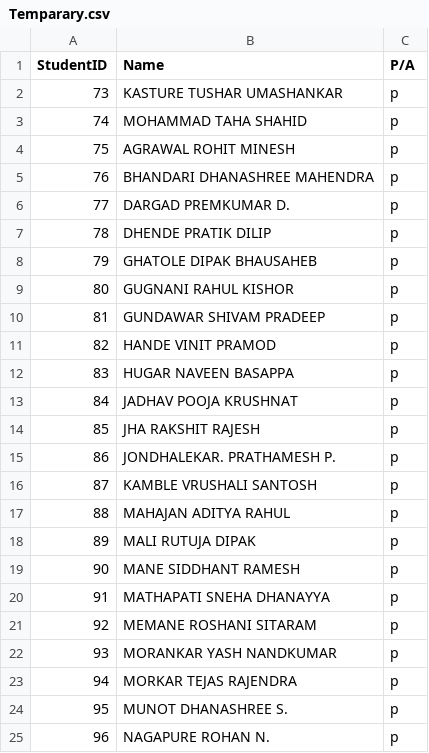
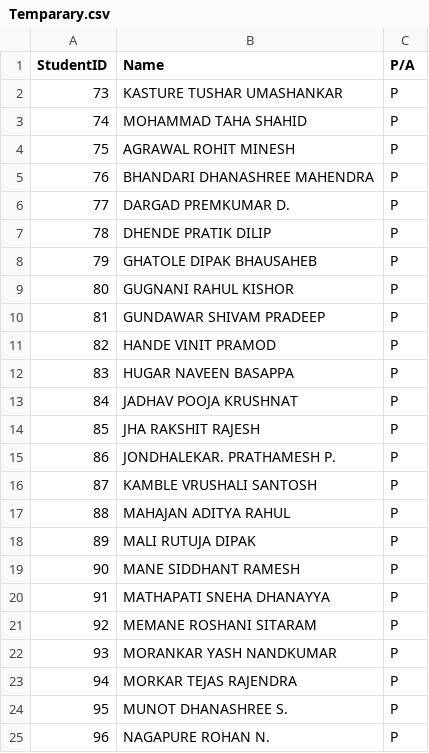
Before and after one commit to TechnicalGeeks/DBMS_UI_PROJECT, a CSV file: Temparary.csv, drawn as a sheet.

```diff
--- a/Temparary.csv
+++ b/Temparary.csv
@@ -1,25 +1,25 @@
 StudentID,Name,P/A
-73,KASTURE TUSHAR UMASHANKAR,p
-74,MOHAMMAD TAHA SHAHID,p
-75,AGRAWAL ROHIT MINESH,p
-76,BHANDARI DHANASHREE MAHENDRA,p
-77,DARGAD PREMKUMAR D.,p
-78,DHENDE PRATIK DILIP,p
-79,GHATOLE DIPAK BHAUSAHEB,p
-80,GUGNANI RAHUL KISHOR,p
-81,GUNDAWAR SHIVAM PRADEEP,p
-82,HANDE VINIT PRAMOD,p
-83,HUGAR NAVEEN BASAPPA,p
-84,JADHAV POOJA KRUSHNAT,p
-85,JHA RAKSHIT RAJESH,p
-86,JONDHALEKAR. PRATHAMESH P.,p
-87,KAMBLE VRUSHALI SANTOSH,p
-88,MAHAJAN ADITYA RAHUL,p
-89,MALI RUTUJA DIPAK,p
-90,MANE SIDDHANT RAMESH,p
-91,MATHAPATI SNEHA DHANAYYA,p
-92,MEMANE ROSHANI SITARAM,p
-93,MORANKAR YASH NANDKUMAR,p
-94,MORKAR TEJAS RAJENDRA,p
-95,MUNOT DHANASHREE S.,p
-96,NAGAPURE ROHAN N.,p
+73,KASTURE TUSHAR UMASHANKAR,P
+74,MOHAMMAD TAHA SHAHID,P
+75,AGRAWAL ROHIT MINESH,P
+76,BHANDARI DHANASHREE MAHENDRA,P
+77,DARGAD PREMKUMAR D.,P
+78,DHENDE PRATIK DILIP,P
+79,GHATOLE DIPAK BHAUSAHEB,P
+80,GUGNANI RAHUL KISHOR,P
+81,GUNDAWAR SHIVAM PRADEEP,P
+82,HANDE VINIT PRAMOD,P
+83,HUGAR NAVEEN BASAPPA,P
+84,JADHAV POOJA KRUSHNAT,P
+85,JHA RAKSHIT RAJESH,P
+86,JONDHALEKAR. PRATHAMESH P.,P
+87,KAMBLE VRUSHALI SANTOSH,P
+88,MAHAJAN ADITYA RAHUL,P
+89,MALI RUTUJA DIPAK,P
+90,MANE SIDDHANT RAMESH,P
+91,MATHAPATI SNEHA DHANAYYA,P
+92,MEMANE ROSHANI SITARAM,P
+93,MORANKAR YASH NANDKUMAR,P
+94,MORKAR TEJAS RAJENDRA,P
+95,MUNOT DHANASHREE S.,P
+96,NAGAPURE ROHAN N.,P
```
Also changed, not shown: 7 other files.
